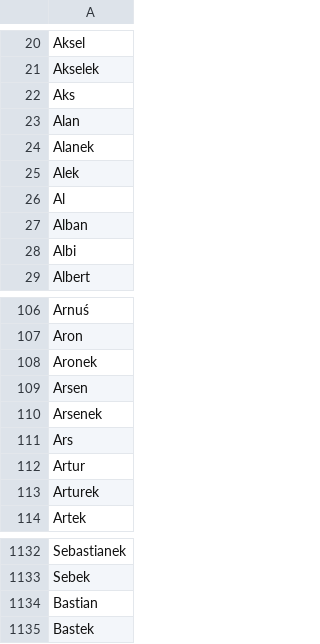
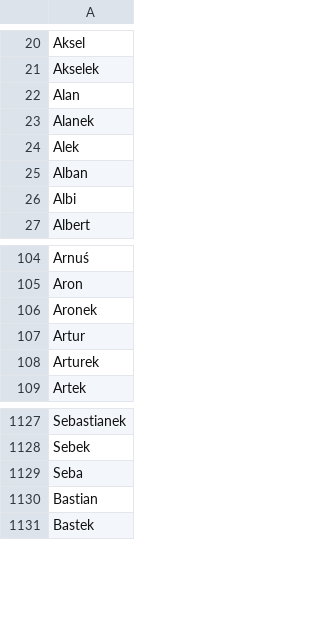
Before and after one commit to swidz/passwatch, a CSV file: data/names.csv, drawn as a sheet; only a part is shown, gaps mark what is left out.

```diff
--- a/data/names.csv
+++ b/data/names.csv
@@ -21,3 +21,2 @@ Aksel
 Akselek
-Aks
 Alan
@@ -25,3 +24,2 @@ Alanek
 Alek
-Al
 Alban
@@ -108,5 +106,2 @@ Aron
 Aronek
-Arsen
-Arsenek
-Ars
 Artur
@@ -1133,2 +1128,3 @@ Sebastianek
 Sebek
+Seba
 Bastian
```
Also changed, not shown: data/bluzgi.csv, data/brawlstars.csv, 16 other files.
